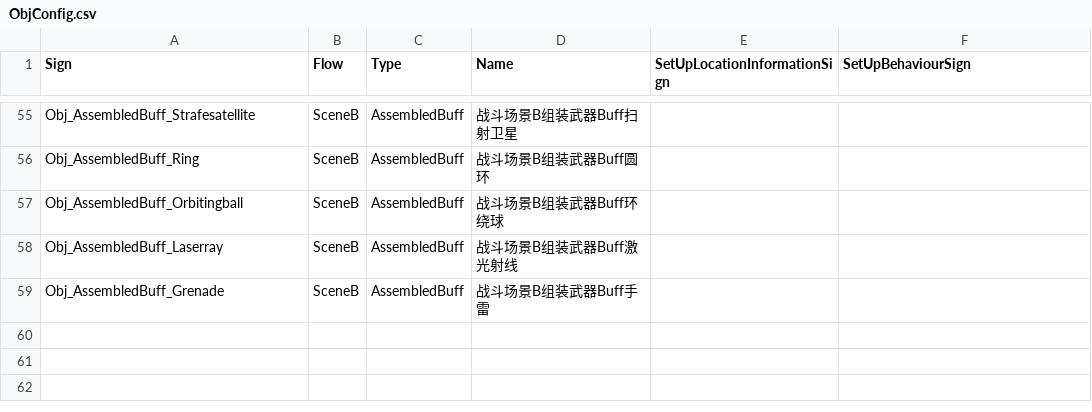
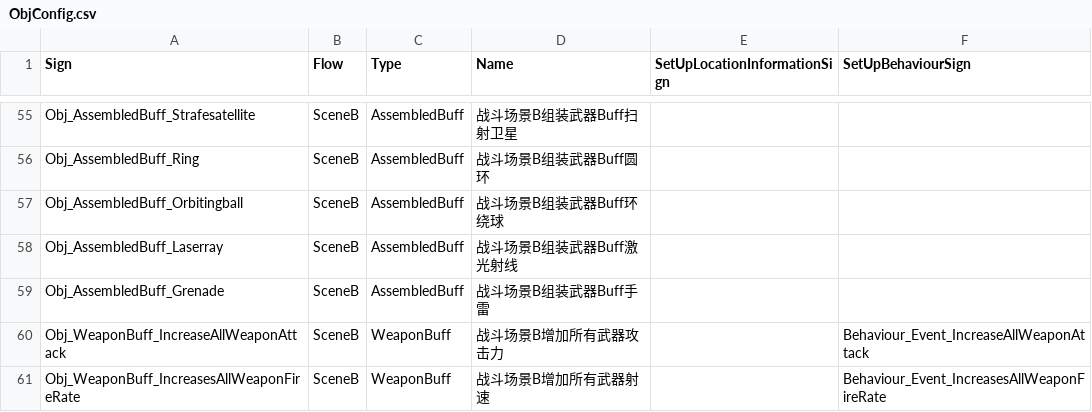
Before and after one commit to WH961230/Cube, a CSV file: Assets/StreamingAssets/Csv/ObjConfig.csv, drawn as a sheet; only a part is shown, gaps mark what is left out; the diff names each change by its address in the sheet, - before the commit and + after, or states it on an @@ line.

```diff
--- a/Assets/StreamingAssets/Csv/ObjConfig.csv
+++ b/Assets/StreamingAssets/Csv/ObjConfig.csv
+row 60: Obj_WeaponBuff_IncreaseAllWeaponAttack | SceneB | WeaponBuff | 战斗场景B增加所有武器攻击力 |  | Behaviour_Event_IncreaseAllWeaponAttack
+row 61: Obj_WeaponBuff_IncreasesAllWeaponFireRate | SceneB | WeaponBuff | 战斗场景B增加所有武器射速 |  | Behaviour_Event_IncreasesAllWeaponFireRate
```
Also changed, not shown: 4 other files.
